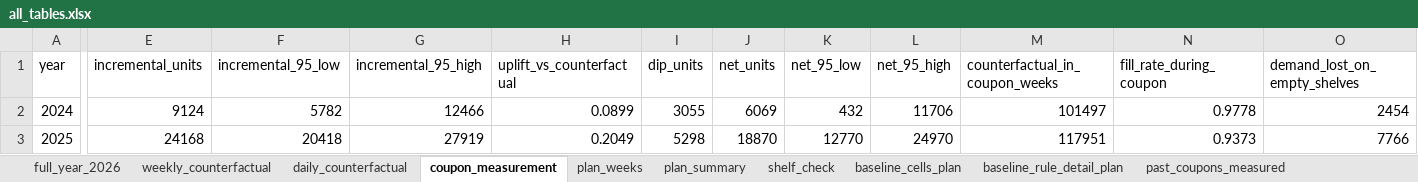
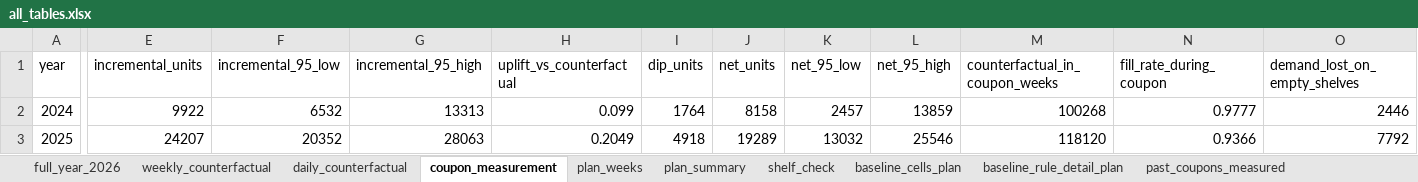
Before and after one commit to rgoruc/logistics-coupon-simulator, an Excel workbook: data/output/all_tables.xlsx, sheet coupon_measurement, drawn as a sheet; only a part is shown, gaps mark what is left out; values as stored, in another font and other column widths than the file's, no borders; the diff names each change by its address in the sheet, - before the commit and + after, or states it on an @@ line.

```diff
--- a/data/output/all_tables.xlsx (sheet coupon_measurement)
+++ b/data/output/all_tables.xlsx (sheet coupon_measurement)
-E2 (incremental_units): 9124
+E2 (incremental_units): 9922
-F2 (incremental_95_low): 5782
+F2 (incremental_95_low): 6532
-G2 (incremental_95_high): 12466
+G2 (incremental_95_high): 13313
-H2 (uplift_vs_counterfactual): 0.0899
+H2 (uplift_vs_counterfactual): 0.099
-I2 (dip_units): 3055
+I2 (dip_units): 1764
-J2 (net_units): 6069
+J2 (net_units): 8158
-K2 (net_95_low): 432
+K2 (net_95_low): 2457
-L2 (net_95_high): 11706
+L2 (net_95_high): 13859
-M2 (counterfactual_in_coupon_weeks): 101497
+M2 (counterfactual_in_coupon_weeks): 100268
-N2 (fill_rate_during_coupon): 0.9778
+N2 (fill_rate_during_coupon): 0.9777
-O2 (demand_lost_on_empty_shelves): 2454
+O2 (demand_lost_on_empty_shelves): 2446
-E3 (incremental_units): 24168
+E3 (incremental_units): 24207
-F3 (incremental_95_low): 20418
+F3 (incremental_95_low): 20352
-G3 (incremental_95_high): 27919
+G3 (incremental_95_high): 28063
-I3 (dip_units): 5298
+I3 (dip_units): 4918
-J3 (net_units): 18870
+J3 (net_units): 19289
-K3 (net_95_low): 12770
+K3 (net_95_low): 13032
-L3 (net_95_high): 24970
+L3 (net_95_high): 25546
-M3 (counterfactual_in_coupon_weeks): 117951
+M3 (counterfactual_in_coupon_weeks): 118120
-N3 (fill_rate_during_coupon): 0.9373
+N3 (fill_rate_during_coupon): 0.9366
-O3 (demand_lost_on_empty_shelves): 7766
+O3 (demand_lost_on_empty_shelves): 7792
```
Also changed, not shown: sheet daily_counterfactual, sheet day_factors, sheet baseline_rule_detail_plan, sheet weekly_counterfactual, sheet baseline_cells_plan, sheet full_year_2026, 7 more sheets, 48 other files.
